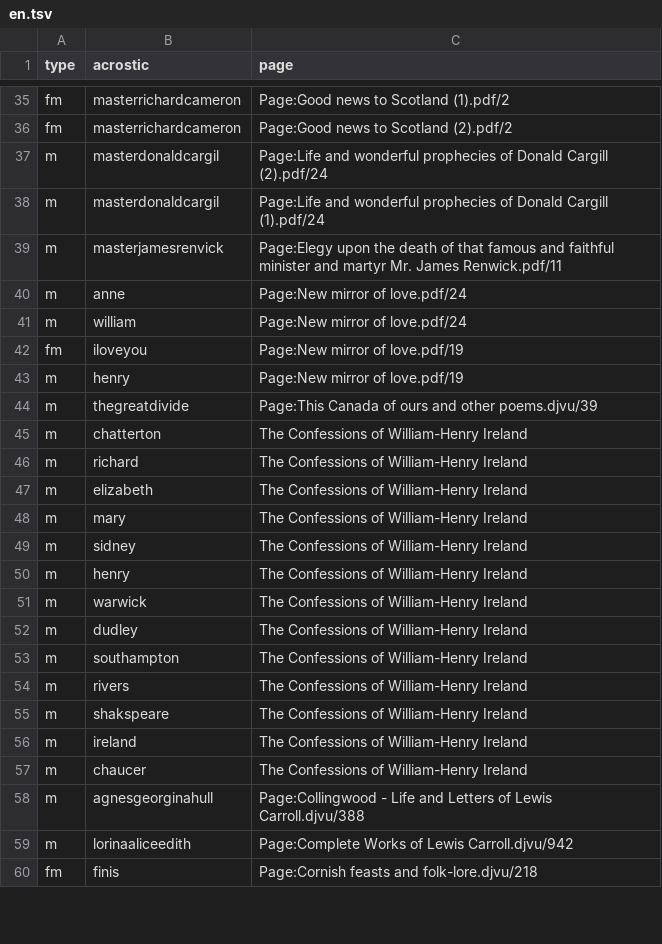
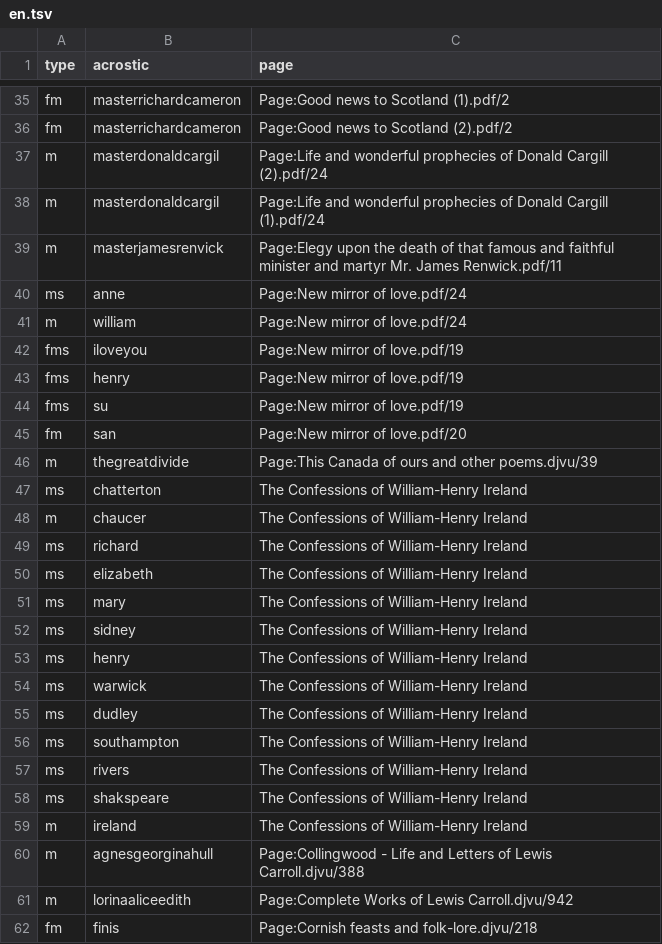
Before and after one commit to acrostics/acrostic-identification-dataset, a TSV file: labels/en.tsv, drawn as a sheet; only a part is shown, gaps mark what is left out.

Commit message:
Count collocated acrostics as one

```diff
--- a/labels/en.tsv
+++ b/labels/en.tsv
@@ -39,20 +39,22 @@ m	masterdonaldcargil	Page:Life and wonderful prophecies of Donald Cargill (1).pd
 m	masterjamesrenvick	Page:Elegy upon the death of that famous and faithful minister and martyr Mr. James Renwick.pdf/11
-m	anne	Page:New mirror of love.pdf/24
+ms	anne	Page:New mirror of love.pdf/24
 m	william	Page:New mirror of love.pdf/24
-fm	iloveyou	Page:New mirror of love.pdf/19
-m	henry	Page:New mirror of love.pdf/19
+fms	iloveyou	Page:New mirror of love.pdf/19
+fms	henry	Page:New mirror of love.pdf/19
+fms	su	Page:New mirror of love.pdf/19
+fm	san	Page:New mirror of love.pdf/20
 m	thegreatdivide	Page:This Canada of ours and other poems.djvu/39
-m	chatterton	The Confessions of William-Henry Ireland
-m	richard	The Confessions of William-Henry Ireland
-m	elizabeth	The Confessions of William-Henry Ireland
-m	mary	The Confessions of William-Henry Ireland
-m	sidney	The Confessions of William-Henry Ireland
-m	henry	The Confessions of William-Henry Ireland
-m	warwick	The Confessions of William-Henry Ireland
-m	dudley	The Confessions of William-Henry Ireland
-m	southampton	The Confessions of William-Henry Ireland
-m	rivers	The Confessions of William-Henry Ireland
-m	shakspeare	The Confessions of William-Henry Ireland
+ms	chatterton	The Confessions of William-Henry Ireland
+m	chaucer	The Confessions of William-Henry Ireland
+ms	richard	The Confessions of William-Henry Ireland
+ms	elizabeth	The Confessions of William-Henry Ireland
+ms	mary	The Confessions of William-Henry Ireland
+ms	sidney	The Confessions of William-Henry Ireland
+ms	henry	The Confessions of William-Henry Ireland
+ms	warwick	The Confessions of William-Henry Ireland
+ms	dudley	The Confessions of William-Henry Ireland
+ms	southampton	The Confessions of William-Henry Ireland
+ms	rivers	The Confessions of William-Henry Ireland
+ms	shakspeare	The Confessions of William-Henry Ireland
 m	ireland	The Confessions of William-Henry Ireland
-m	chaucer	The Confessions of William-Henry Ireland
 m	agnesgeorginahull	Page:Collingwood - Life and Letters of Lewis Carroll.djvu/388
```
Also changed, not shown: labels/fr.tsv, labels/ru.tsv, 3 other files.
